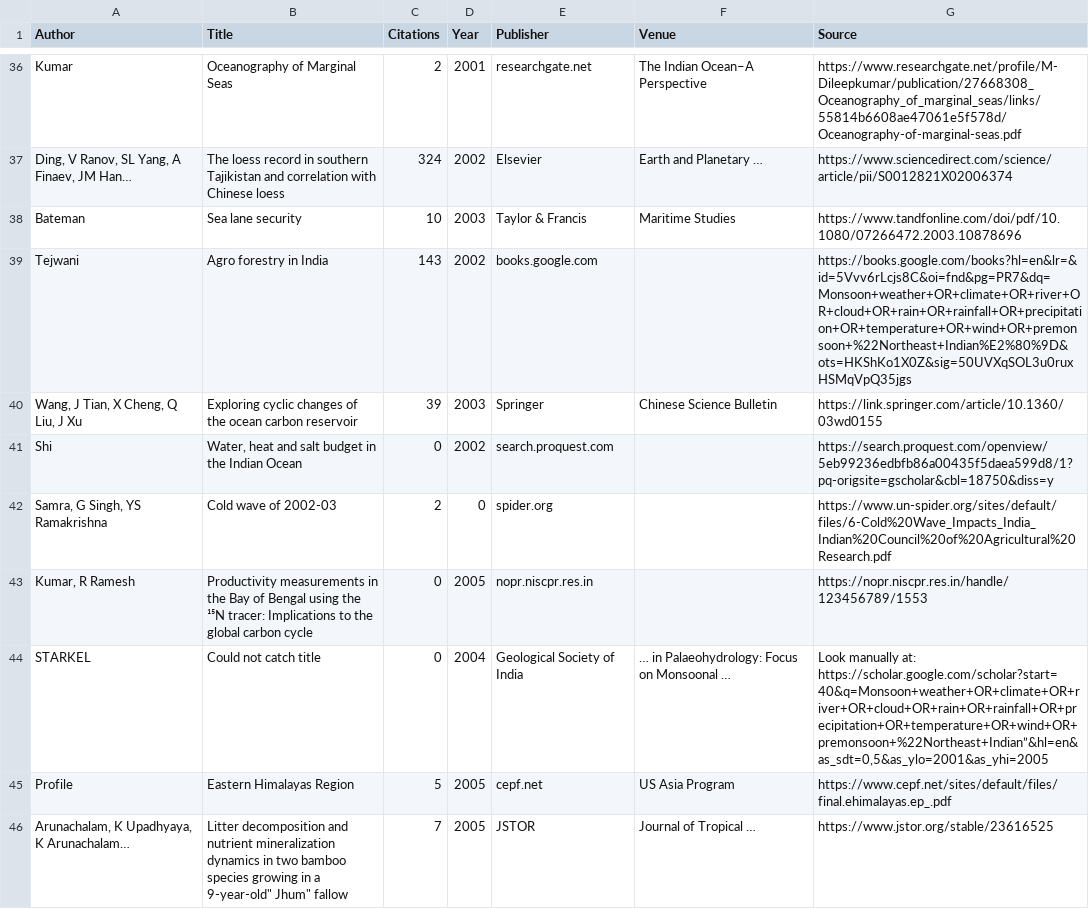
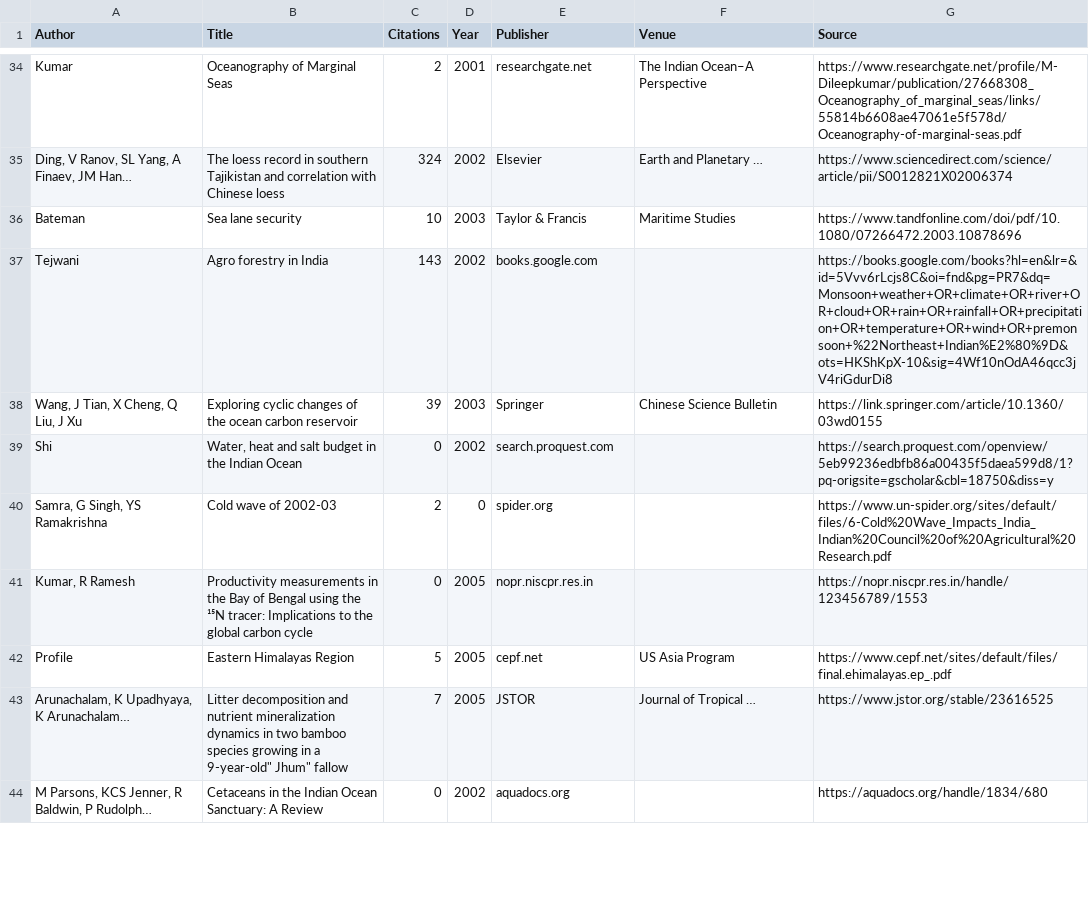
Before and after one commit to SasTalukdar/cdwf_slr, a CSV file: Tag02_2001_2005_0_1000.csv, drawn as a sheet; only a part is shown, gaps mark what is left out; the shorter side is filled out with more unchanged rows; removed rows and columns are numbered as before the commit, all else as after; the diff covers the shown part only; the diff names each change by its address in the sheet, - before the commit and + after, or states it on an @@ line.

Commit message:
"include citations" removed

```diff
--- a/Tag02_2001_2005_0_1000.csv
+++ b/Tag02_2001_2005_0_1000.csv
-G37 (Source): https://books.google.com/books?hl=en&lr=&id=5Vvv6rLcjs8C&oi=fnd&pg=PR7&dq=Monsoon+weather+OR+climate+OR+river+OR+cloud+OR+rain+OR+rainfall+OR+precipitation+OR+temperature+OR+wind+OR+premonsoon+%22Northeast+Indian%E2%80%9D&ots=HKShKo1X0Z&sig=50UVXqSOL3u0ruxHSMqVpQ35jgs
+G37 (Source): https://books.google.com/books?hl=en&lr=&id=5Vvv6rLcjs8C&oi=fnd&pg=PR7&dq=Monsoon+weather+OR+climate+OR+river+OR+cloud+OR+rain+OR+rainfall+OR+precipitation+OR+temperature+OR+wind+OR+premonsoon+%22Northeast+Indian%E2%80%9D&ots=HKShKpX-10&sig=4Wf10nOdA46qcc3jV4riGdurDi8
-row 44: STARKEL | Could not catch title | 0 | 2004 | Geological Society of India | … in Palaeohydrology: Focus on Monsoonal … | Look manually at: https://scholar.google.com/scholar?start=40&q=Monsoon+weather+OR+climate+OR+river+OR+cloud+OR+rain+OR+rainfall+OR+precipitation+OR+temperature+OR+wind+OR+premonsoon+%22Northeast+Indian”&hl=en&as_sdt=0,5&as_ylo=2001&as_yhi=2005
```
Also changed, not shown: 5 removed rows and 5 edited cells elsewhere in this file, 1 other file.
